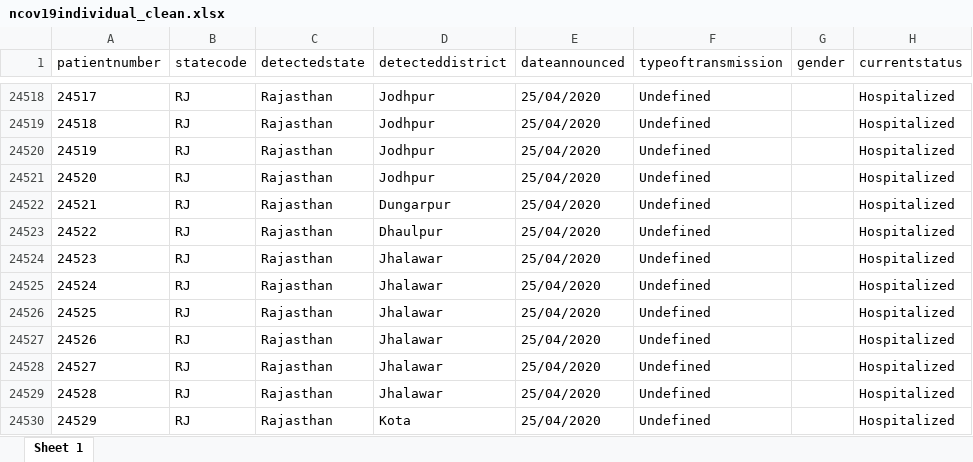
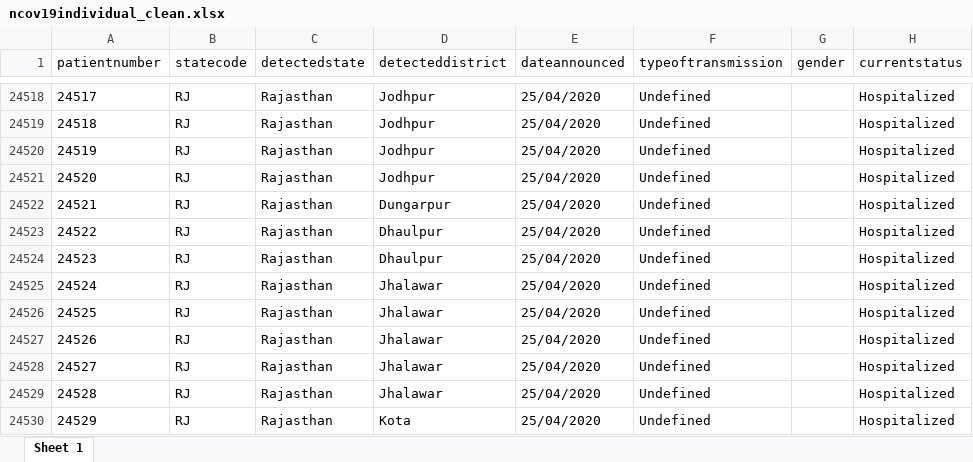
Before and after one commit to mrinal000/covid19_india_data, an Excel workbook: covid19_data/excel/individual/ncov19individual_clean.xlsx, sheet Sheet 1, drawn as a sheet; only a part is shown, gaps mark what is left out; values as stored, in another font and other column widths than the file's, no borders; the diff covers the shown part only; the diff names each change by its address in the sheet, - before the commit and + after, or states it on an @@ line.

```diff
--- a/covid19_data/excel/individual/ncov19individual_clean.xlsx (sheet Sheet 1)
+++ b/covid19_data/excel/individual/ncov19individual_clean.xlsx (sheet Sheet 1)
-D24524 (detecteddistrict): Jhalawar
+D24524 (detecteddistrict): Dhaulpur
```
Also changed, not shown: 175 added rows and 30 edited cells elsewhere in this sheet, covid19_data/excel/national_timeseries/ncov19india_timeserise.xlsx, covid19_data/excel/state/ncov19state_long.xlsx, 7 other files.
